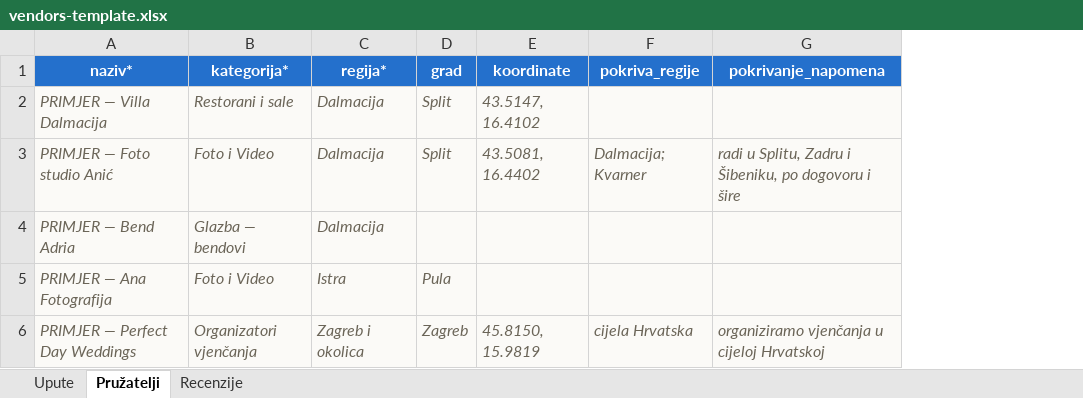
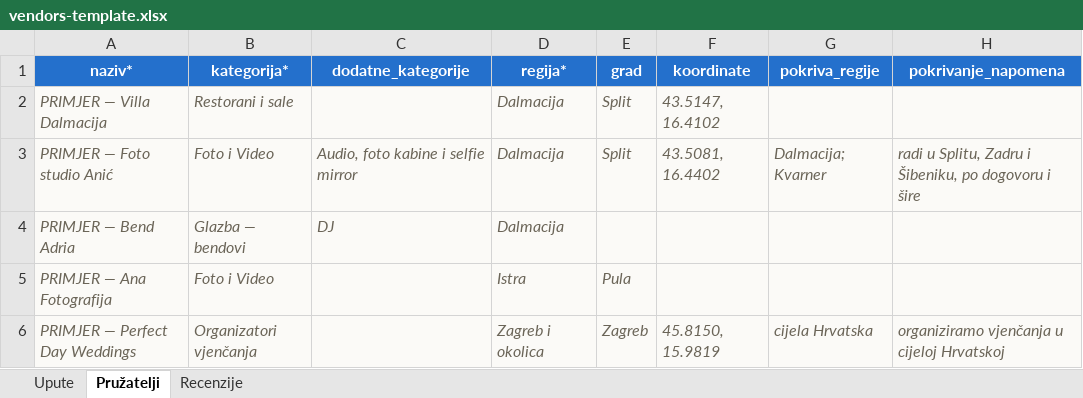
Before and after one commit to MandriloST/wediplan, an Excel workbook: data/vendors-template.xlsx, sheet Pružatelji, drawn as a sheet; only a part is shown; values as stored, in another font and other column widths than the file's, no borders; the diff names each change by its address in the sheet, - before the commit and + after, or states it on an @@ line.

```diff
--- a/data/vendors-template.xlsx (sheet Pružatelji)
+++ b/data/vendors-template.xlsx (sheet Pružatelji)
+column C (dodatne_kategorije), rows 3-4: Audio, foto kabine i selfie mirror | DJ
```
Also changed, not shown: sheet Upute, 5 other files.
